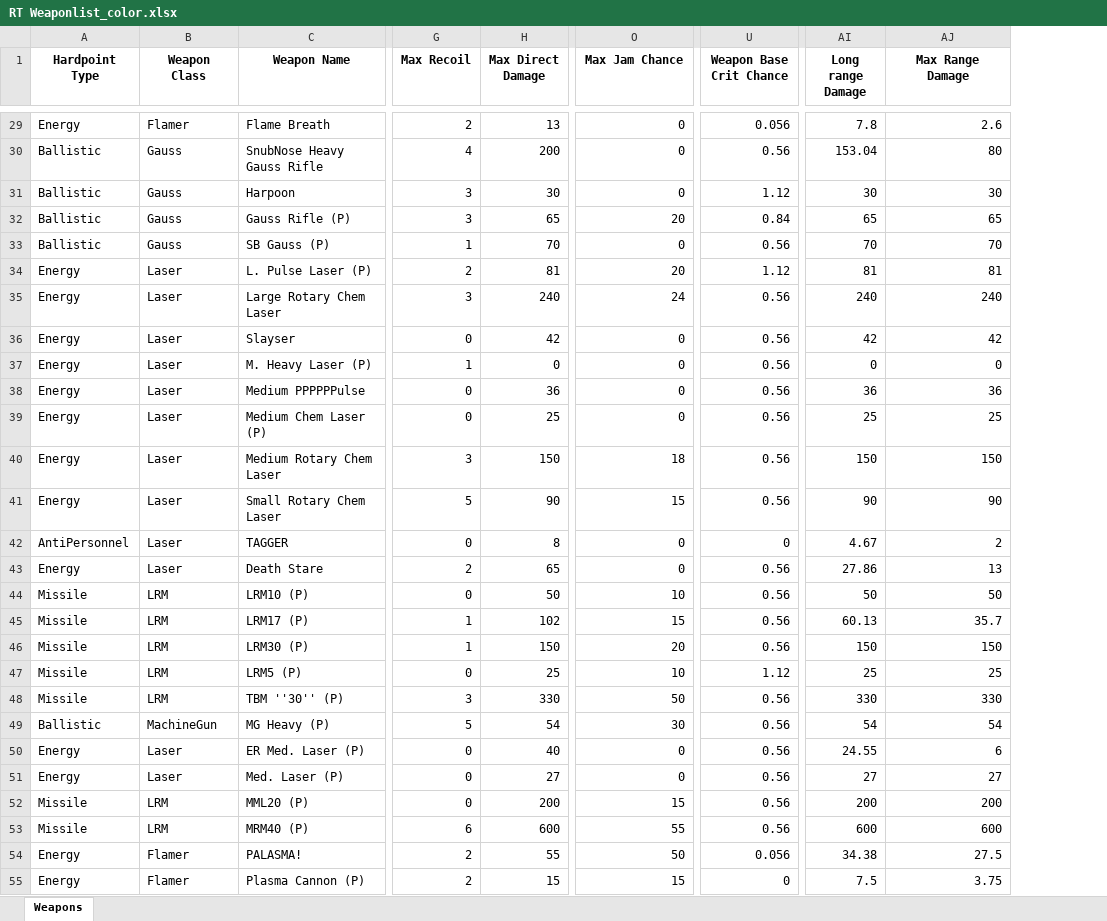
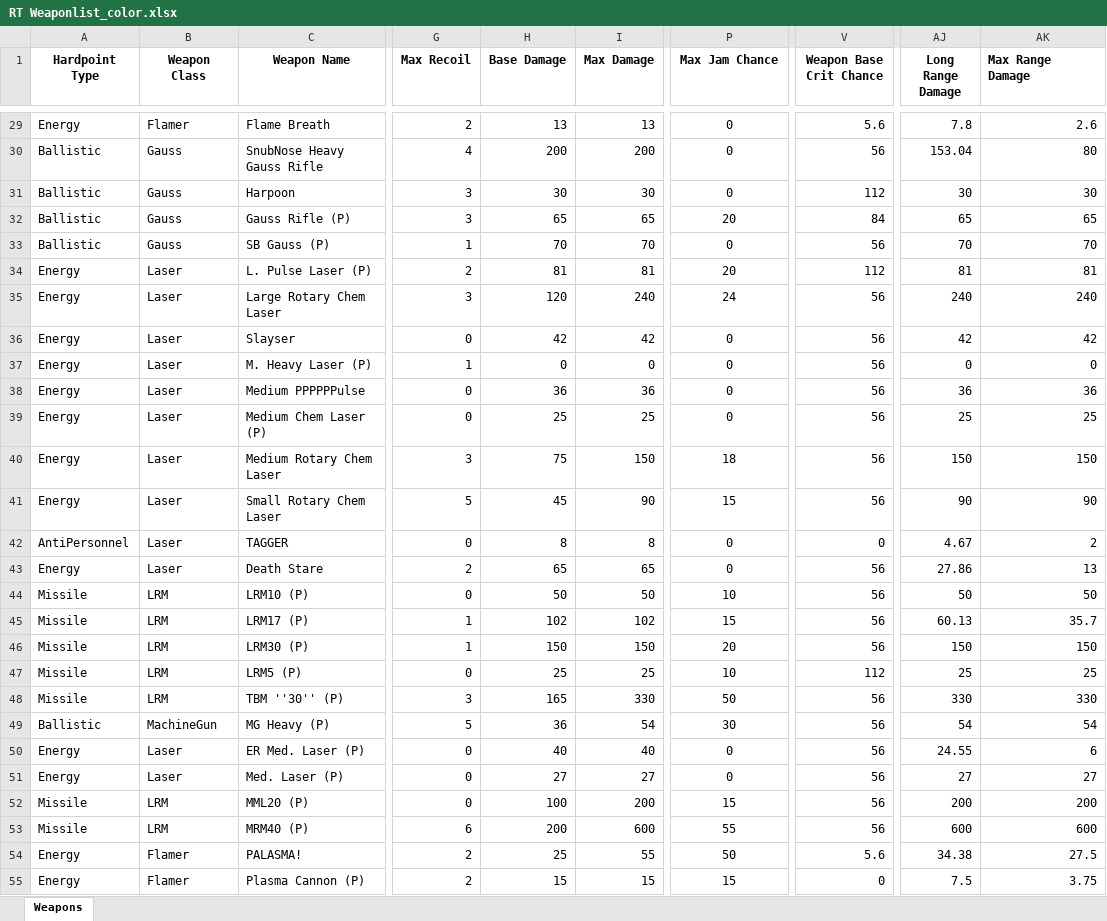
Before and after one commit to Procrastik/RT-Weapon-Scraper, an Excel workbook: RT Weaponlist_color.xlsx, sheet Weapons, drawn as a sheet; only a part is shown, gaps mark what is left out; values as stored, in another font and other column widths than the file's, no borders; conditional formats not drawn; addresses are those after the commit; the diff covers the shown part only; the diff names each change by its address in the sheet, - before the commit and + after, or states it on an @@ line.

```diff
--- a/RT Weaponlist_color.xlsx (sheet Weapons)
+++ b/RT Weaponlist_color.xlsx (sheet Weapons)
+column H (Base Damage), rows 29-55: 13 | 200 | 30 | 65 | 70 | 81 | 120 | 42 | 0 | 36 | 25 | 75 | 45 | 8 | 65 | 50 | 102 | 150 | 25 | 165 | 36 | 40 | 27 | 100 | 200 | 25 | 15
-I1: Max Direct Damage
+I1: Max Damage
-AJ1: Long range Damage
+AJ1: Long Range Damage
-AK1 alignment: center
+AK1 alignment: left
-P29:P55 alignment: right
+P29:P55 alignment: center
-V29 (Weapon Base Crit Chance): 0.056
+V29 (Weapon Base Crit Chance): 5.6
-V30 (Weapon Base Crit Chance): 0.56
+V30 (Weapon Base Crit Chance): 56
-V31 (Weapon Base Crit Chance): 1.12
+V31 (Weapon Base Crit Chance): 112
-V32 (Weapon Base Crit Chance): 0.84
+V32 (Weapon Base Crit Chance): 84
-V33 (Weapon Base Crit Chance): 0.56
+V33 (Weapon Base Crit Chance): 56
-V34 (Weapon Base Crit Chance): 1.12
+V34 (Weapon Base Crit Chance): 112
-V35:V41 (Weapon Base Crit Chance): 0.56
+V35:V41 (Weapon Base Crit Chance): 56
-V43:V46 (Weapon Base Crit Chance): 0.56
+V43:V46 (Weapon Base Crit Chance): 56
-V47 (Weapon Base Crit Chance): 1.12
+V47 (Weapon Base Crit Chance): 112
-V48:V53 (Weapon Base Crit Chance): 0.56
+V48:V53 (Weapon Base Crit Chance): 56
-V54 (Weapon Base Crit Chance): 0.056
+V54 (Weapon Base Crit Chance): 5.6
```
Also changed, not shown: 749 edited cells and cell formats elsewhere in this sheet, RT Weaponlist.xlsx, 4 other files.
